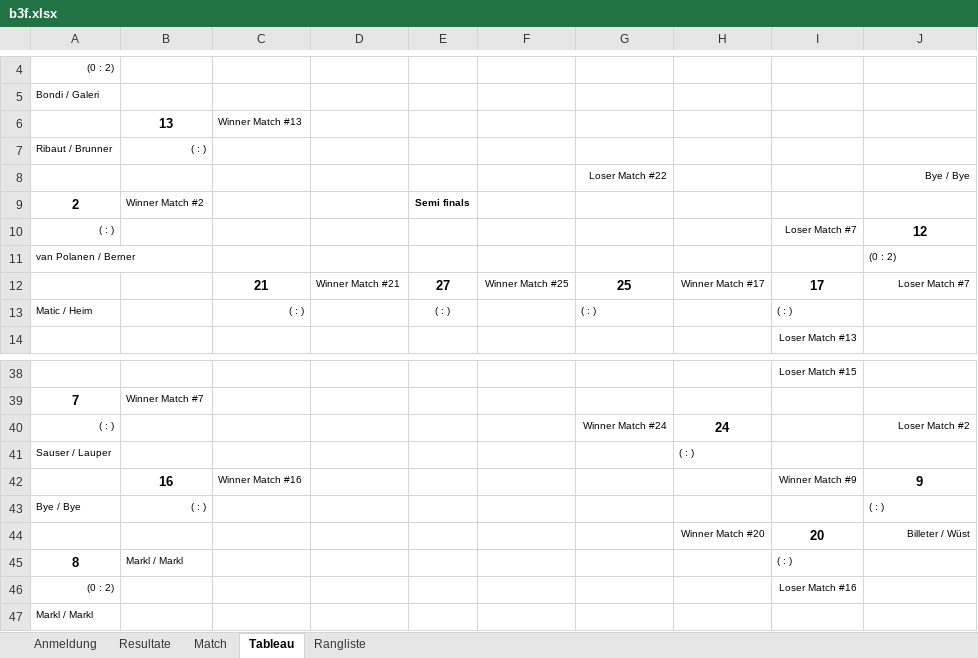
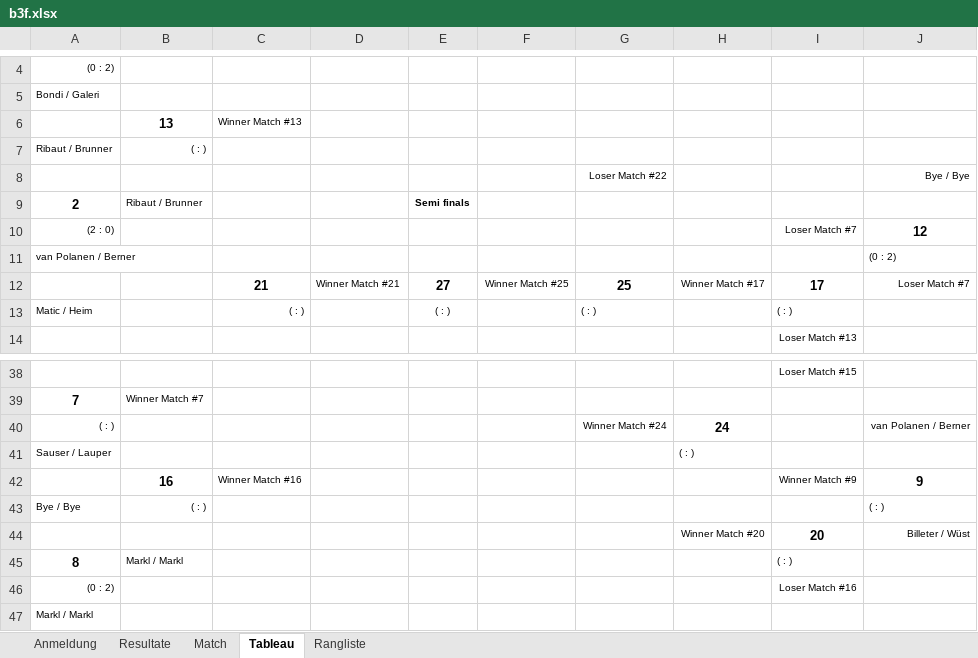
Before and after one commit to Lucanepa/beach_tournament, an Excel workbook: b3f.xlsx, sheet Tableau, drawn as a sheet; only a part is shown, gaps mark what is left out; values as stored, in another font and other column widths than the file's, no borders; charts and pictures not drawn; the diff names each change by its address in the sheet, - before the commit and + after, or states it on an @@ line.

```diff
--- a/b3f.xlsx (sheet Tableau)
+++ b/b3f.xlsx (sheet Tableau)
-B9: Winner Match #2
+B9: Ribaut / Brunner
-A10: ( : )
+A10: (2 : 0)
-J40: Loser Match #2
+J40: van Polanen / Berner
```
Also changed, not shown: sheet Match, sheet Resultate.
